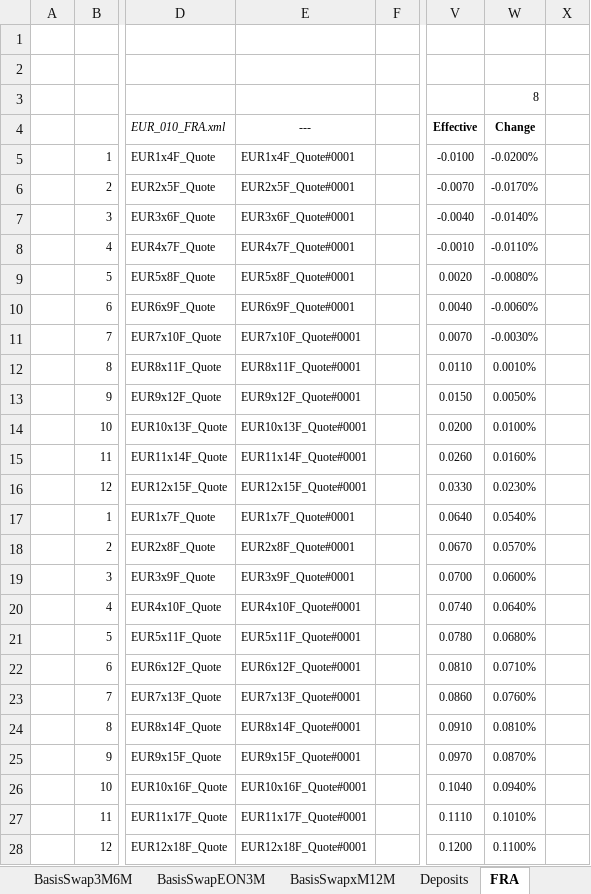
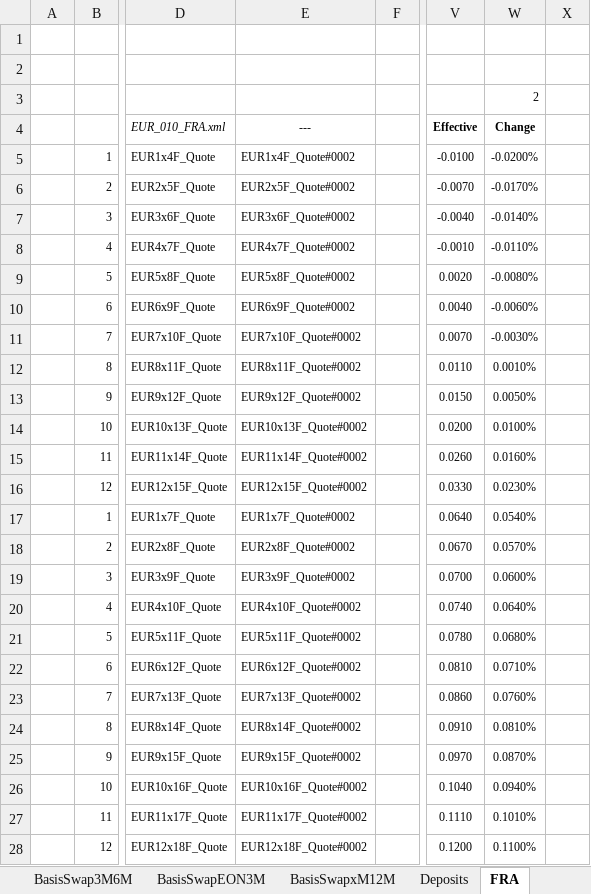
Before and after one commit to eehlers/QuantLibXL, an Excel workbook: Data2/XLS/EUR/EUR_Market.xlsx, sheet FRA, drawn as a sheet; only a part is shown, gaps mark what is left out; values as stored, in another font and other column widths than the file's, no borders; the diff covers the shown part only; the diff names each change by its address in the sheet, - before the commit and + after, or states it on an @@ line.

```diff
--- a/Data2/XLS/EUR/EUR_Market.xlsx (sheet FRA)
+++ b/Data2/XLS/EUR/EUR_Market.xlsx (sheet FRA)
-W3 (Change): 8
+W3 (Change): 2
-E5 (---): EUR1x4F_Quote#0001
+E5 (---): EUR1x4F_Quote#0002
-E6 (---): EUR2x5F_Quote#0001
+E6 (---): EUR2x5F_Quote#0002
-E7 (---): EUR3x6F_Quote#0001
+E7 (---): EUR3x6F_Quote#0002
-E8 (---): EUR4x7F_Quote#0001
+E8 (---): EUR4x7F_Quote#0002
-E9 (---): EUR5x8F_Quote#0001
+E9 (---): EUR5x8F_Quote#0002
-E10 (---): EUR6x9F_Quote#0001
+E10 (---): EUR6x9F_Quote#0002
-E11 (---): EUR7x10F_Quote#0001
+E11 (---): EUR7x10F_Quote#0002
-E12 (---): EUR8x11F_Quote#0001
+E12 (---): EUR8x11F_Quote#0002
-E13 (---): EUR9x12F_Quote#0001
+E13 (---): EUR9x12F_Quote#0002
-E14 (---): EUR10x13F_Quote#0001
+E14 (---): EUR10x13F_Quote#0002
-E15 (---): EUR11x14F_Quote#0001
+E15 (---): EUR11x14F_Quote#0002
-E16 (---): EUR12x15F_Quote#0001
+E16 (---): EUR12x15F_Quote#0002
-E17 (---): EUR1x7F_Quote#0001
+E17 (---): EUR1x7F_Quote#0002
-E18 (---): EUR2x8F_Quote#0001
+E18 (---): EUR2x8F_Quote#0002
-E19 (---): EUR3x9F_Quote#0001
+E19 (---): EUR3x9F_Quote#0002
-E20 (---): EUR4x10F_Quote#0001
+E20 (---): EUR4x10F_Quote#0002
-E21 (---): EUR5x11F_Quote#0001
+E21 (---): EUR5x11F_Quote#0002
-E22 (---): EUR6x12F_Quote#0001
+E22 (---): EUR6x12F_Quote#0002
-E23 (---): EUR7x13F_Quote#0001
+E23 (---): EUR7x13F_Quote#0002
-E24 (---): EUR8x14F_Quote#0001
+E24 (---): EUR8x14F_Quote#0002
-E25 (---): EUR9x15F_Quote#0001
+E25 (---): EUR9x15F_Quote#0002
-E26 (---): EUR10x16F_Quote#0001
+E26 (---): EUR10x16F_Quote#0002
-E27 (---): EUR11x17F_Quote#0001
+E27 (---): EUR11x17F_Quote#0002
-E28 (---): EUR12x18F_Quote#0001
+E28 (---): EUR12x18F_Quote#0002
```
Also changed, not shown: 30 edited cells elsewhere in this sheet, sheet Futures1M, sheet ImmFra6M, sheet EuriborSwapIsdaFixA, sheet BasisSwap1MxM, sheet BasisSwapxM12M, sheet BasisSwap3M6M, 17 more sheets, 1 other file.
